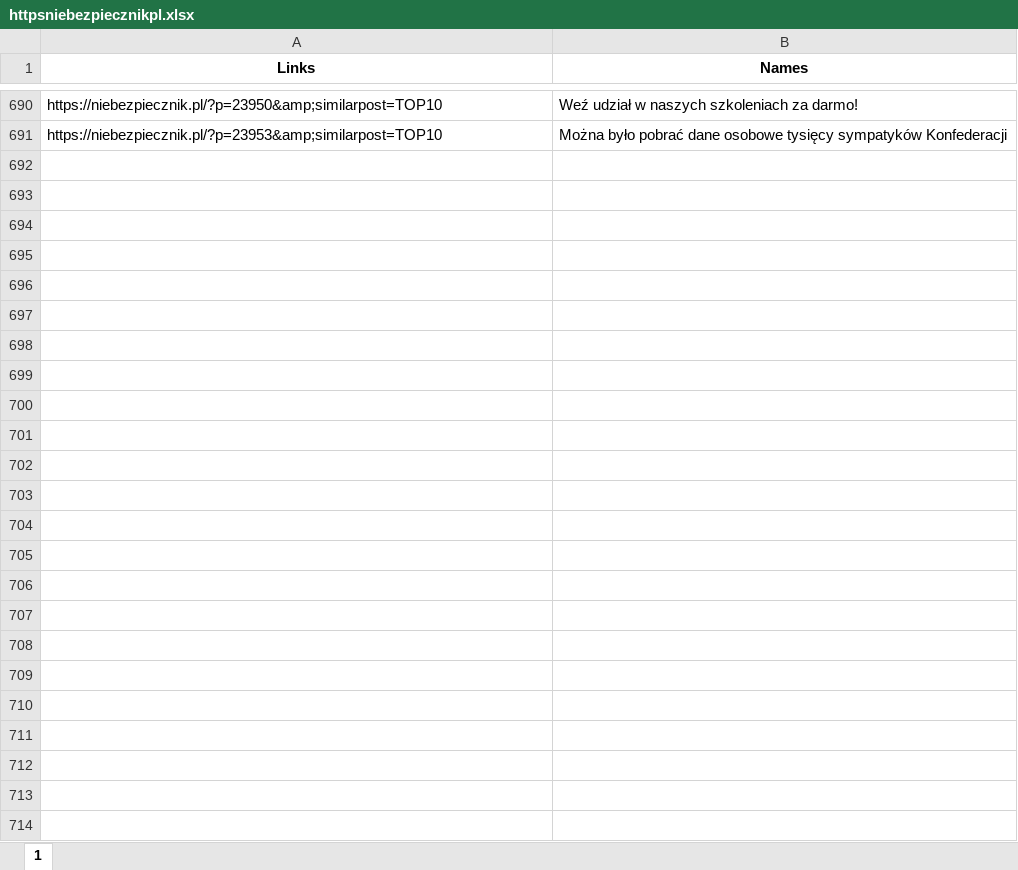
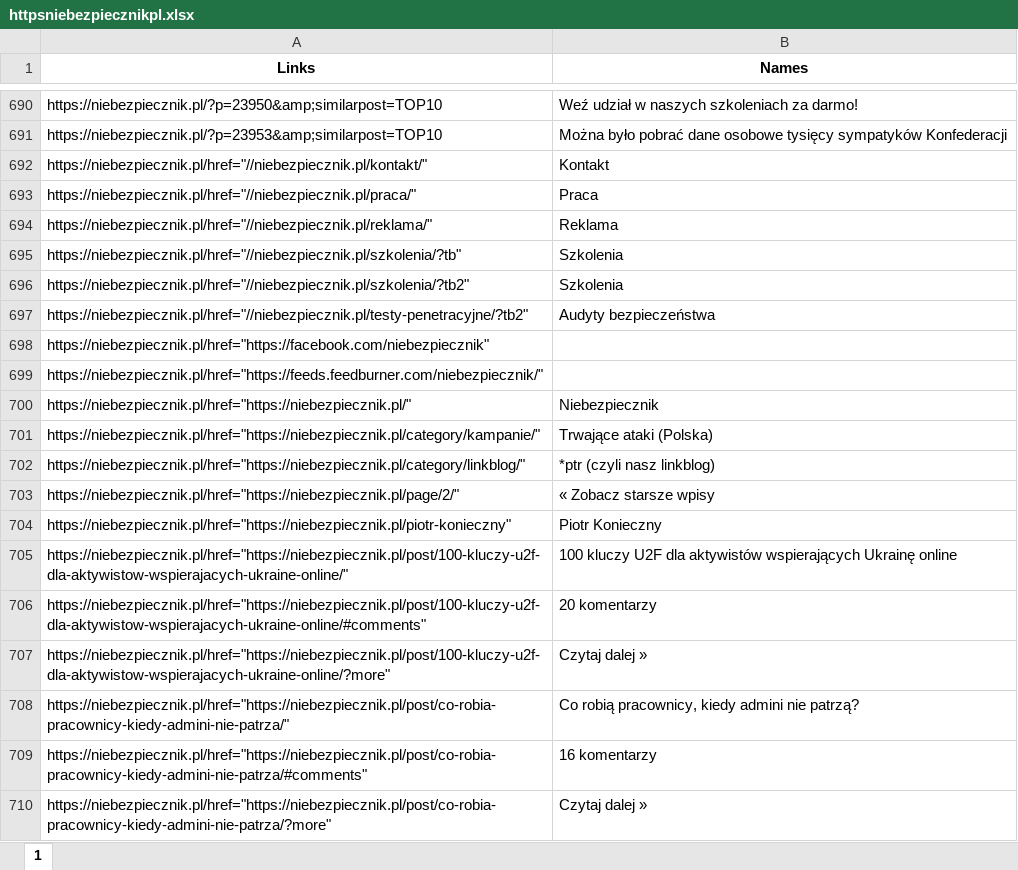
Before and after one commit to oliwkan091/ACV3, an Excel workbook: database/httpsniebezpiecznikpl.xlsx, sheet 1, drawn as a sheet; only a part is shown, gaps mark what is left out; values as stored, in another font and other column widths than the file's, no borders; the diff covers the shown part only; the diff names each change by its address in the sheet, - before the commit and + after, or states it on an @@ line.

```diff
--- a/database/httpsniebezpiecznikpl.xlsx (sheet 1)
+++ b/database/httpsniebezpiecznikpl.xlsx (sheet 1)
+row 692: https://niebezpiecznik.pl/href="//niebezpiecznik.pl/kontakt/" | Kontakt
+row 693: https://niebezpiecznik.pl/href="//niebezpiecznik.pl/praca/" | Praca
+row 694: https://niebezpiecznik.pl/href="//niebezpiecznik.pl/reklama/" | Reklama
+row 695: https://niebezpiecznik.pl/href="//niebezpiecznik.pl/szkolenia/?tb" | Szkolenia
+row 696: https://niebezpiecznik.pl/href="//niebezpiecznik.pl/szkolenia/?tb2" | Szkolenia
+row 697: https://niebezpiecznik.pl/href="//niebezpiecznik.pl/testy-penetracyjne/?tb2" | Audyty bezpieczeństwa
+row 698: https://niebezpiecznik.pl/href="https://facebook.com/niebezpiecznik"
+row 699: https://niebezpiecznik.pl/href="https://feeds.feedburner.com/niebezpiecznik/"
+row 700: https://niebezpiecznik.pl/href="https://niebezpiecznik.pl/" | Niebezpiecznik
+row 701: https://niebezpiecznik.pl/href="https://niebezpiecznik.pl/category/kampanie/" | Trwające ataki (Polska)
+row 702: https://niebezpiecznik.pl/href="https://niebezpiecznik.pl/category/linkblog/" | *ptr (czyli nasz linkblog)
+row 703: https://niebezpiecznik.pl/href="https://niebezpiecznik.pl/page/2/" | « Zobacz starsze wpisy
+row 704: https://niebezpiecznik.pl/href="https://niebezpiecznik.pl/piotr-konieczny" | Piotr Konieczny
+row 705: https://niebezpiecznik.pl/href="https://niebezpiecznik.pl/post/100-kluczy-u2f-dla-aktywistow-wspierajacych-ukraine-online/" | 100 kluczy U2F dla aktywistów wspierających Ukrainę online
+row 706: https://niebezpiecznik.pl/href="https://niebezpiecznik.pl/post/100-kluczy-u2f-dla-aktywistow-wspierajacych-ukraine-online/#comments" | 20 komentarzy
+row 707: https://niebezpiecznik.pl/href="https://niebezpiecznik.pl/post/100-kluczy-u2f-dla-aktywistow-wspierajacych-ukraine-online/?more" | Czytaj dalej »
+row 708: https://niebezpiecznik.pl/href="https://niebezpiecznik.pl/post/co-robia-pracownicy-kiedy-admini-nie-patrza/" | Co robią pracownicy, kiedy admini nie patrzą?
+row 709: https://niebezpiecznik.pl/href="https://niebezpiecznik.pl/post/co-robia-pracownicy-kiedy-admini-nie-patrza/#comments" | 16 komentarzy
+row 710: https://niebezpiecznik.pl/href="https://niebezpiecznik.pl/post/co-robia-pracownicy-kiedy-admini-nie-patrza/?more" | Czytaj dalej »
```
Also changed, not shown: 144 added rows elsewhere in this sheet, database/httpshistorycznyambasadorcom.xlsx, database/httpsklubjagiellonskipl.xlsx, 21 other files.
